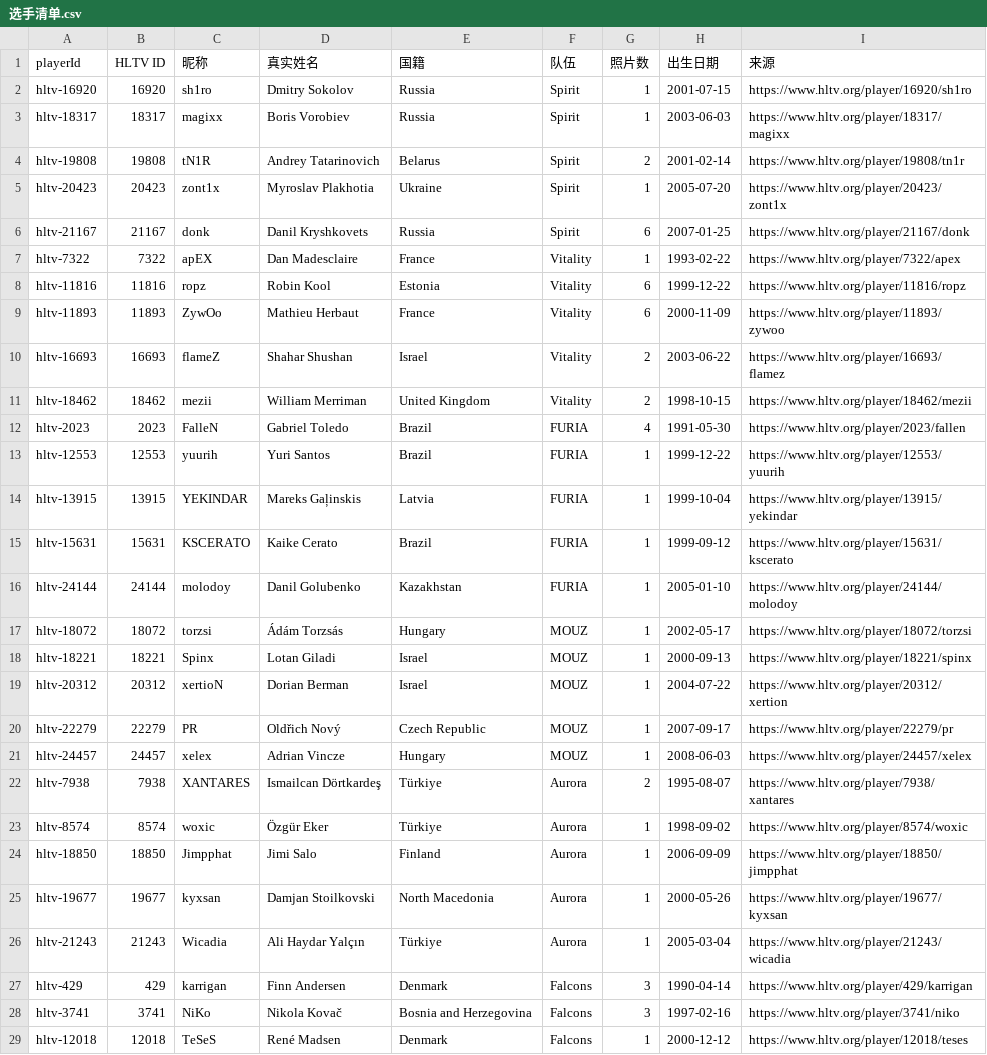
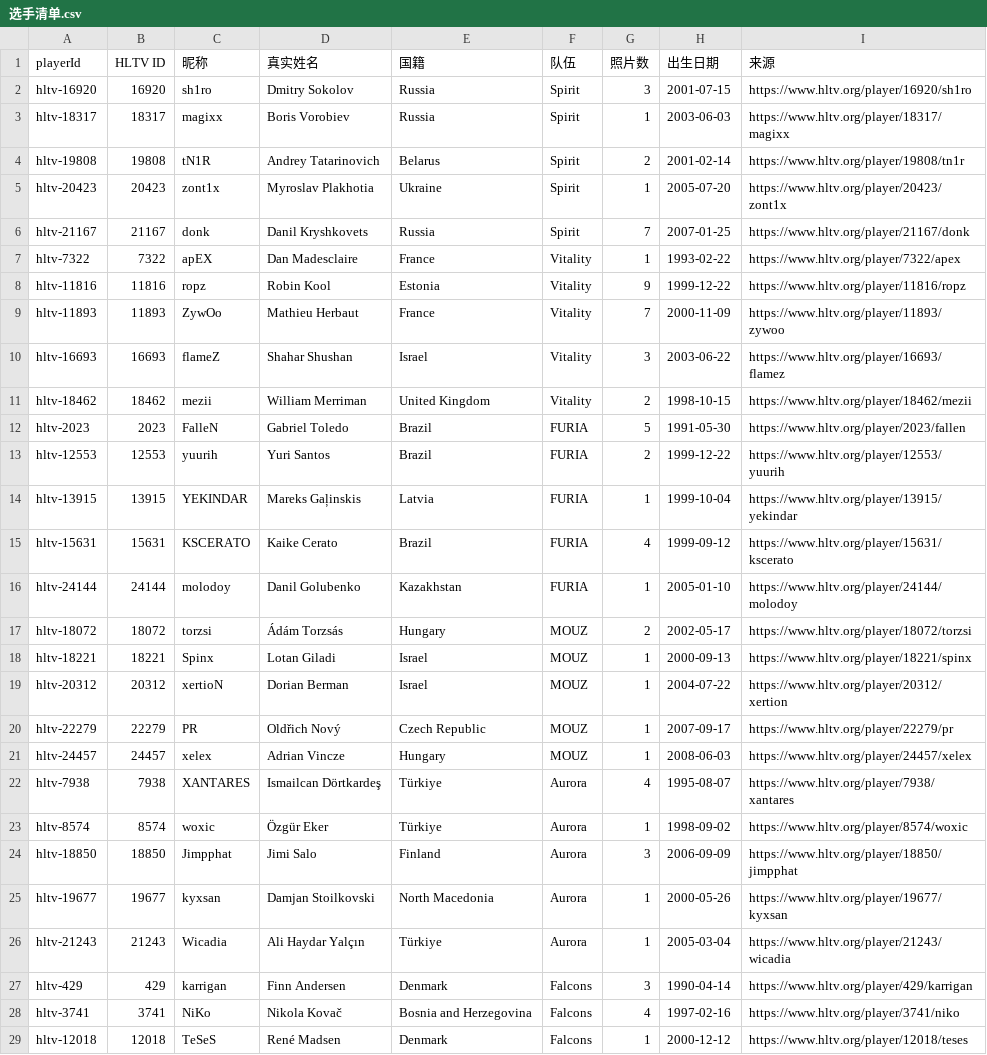
Before and after one commit to Xocks/cs-frame, a CSV file: cs/docs/选手清单.csv, drawn as a sheet; only a part is shown; the diff covers the shown part only.

Commit message:
Expand 26 priority players with 77 reviewed HLTV photographs and 44 portrait crops

```diff
--- a/cs/docs/选手清单.csv
+++ b/cs/docs/选手清单.csv
@@ -1,3 +1,3 @@
 "playerId","HLTV ID","昵称","真实姓名","国籍","队伍","照片数","出生日期","来源"
-"hltv-16920","16920","sh1ro","Dmitry Sokolov","Russia","Spirit","1","2001-07-15","https://www.hltv.org/player/16920/sh1ro"
+"hltv-16920","16920","sh1ro","Dmitry Sokolov","Russia","Spirit","3","2001-07-15","https://www.hltv.org/player/16920/sh1ro"
 "hltv-18317","18317","magixx","Boris Vorobiev","Russia","Spirit","1","2003-06-03","https://www.hltv.org/player/18317/magixx"
@@ -5,14 +5,14 @@
 "hltv-20423","20423","zont1x","Myroslav Plakhotia","Ukraine","Spirit","1","2005-07-20","https://www.hltv.org/player/20423/zont1x"
-"hltv-21167","21167","donk","Danil Kryshkovets","Russia","Spirit","6","2007-01-25","https://www.hltv.org/player/21167/donk"
+"hltv-21167","21167","donk","Danil Kryshkovets","Russia","Spirit","7","2007-01-25","https://www.hltv.org/player/21167/donk"
 "hltv-7322","7322","apEX","Dan Madesclaire","France","Vitality","1","1993-02-22","https://www.hltv.org/player/7322/apex"
-"hltv-11816","11816","ropz","Robin Kool","Estonia","Vitality","6","1999-12-22","https://www.hltv.org/player/11816/ropz"
-"hltv-11893","11893","ZywOo","Mathieu Herbaut","France","Vitality","6","2000-11-09","https://www.hltv.org/player/11893/zywoo"
-"hltv-16693","16693","flameZ","Shahar Shushan","Israel","Vitality","2","2003-06-22","https://www.hltv.org/player/16693/flamez"
+"hltv-11816","11816","ropz","Robin Kool","Estonia","Vitality","9","1999-12-22","https://www.hltv.org/player/11816/ropz"
+"hltv-11893","11893","ZywOo","Mathieu Herbaut","France","Vitality","7","2000-11-09","https://www.hltv.org/player/11893/zywoo"
+"hltv-16693","16693","flameZ","Shahar Shushan","Israel","Vitality","3","2003-06-22","https://www.hltv.org/player/16693/flamez"
 "hltv-18462","18462","mezii","William Merriman","United Kingdom","Vitality","2","1998-10-15","https://www.hltv.org/player/18462/mezii"
-"hltv-2023","2023","FalleN","Gabriel Toledo","Brazil","FURIA","4","1991-05-30","https://www.hltv.org/player/2023/fallen"
-"hltv-12553","12553","yuurih","Yuri Santos","Brazil","FURIA","1","1999-12-22","https://www.hltv.org/player/12553/yuurih"
+"hltv-2023","2023","FalleN","Gabriel Toledo","Brazil","FURIA","5","1991-05-30","https://www.hltv.org/player/2023/fallen"
+"hltv-12553","12553","yuurih","Yuri Santos","Brazil","FURIA","2","1999-12-22","https://www.hltv.org/player/12553/yuurih"
 "hltv-13915","13915","YEKINDAR","Mareks Gaļinskis","Latvia","FURIA","1","1999-10-04","https://www.hltv.org/player/13915/yekindar"
-"hltv-15631","15631","KSCERATO","Kaike Cerato","Brazil","FURIA","1","1999-09-12","https://www.hltv.org/player/15631/kscerato"
+"hltv-15631","15631","KSCERATO","Kaike Cerato","Brazil","FURIA","4","1999-09-12","https://www.hltv.org/player/15631/kscerato"
 "hltv-24144","24144","molodoy","Danil Golubenko","Kazakhstan","FURIA","1","2005-01-10","https://www.hltv.org/player/24144/molodoy"
-"hltv-18072","18072","torzsi","Ádám Torzsás","Hungary","MOUZ","1","2002-05-17","https://www.hltv.org/player/18072/torzsi"
+"hltv-18072","18072","torzsi","Ádám Torzsás","Hungary","MOUZ","2","2002-05-17","https://www.hltv.org/player/18072/torzsi"
 "hltv-18221","18221","Spinx","Lotan Giladi","Israel","MOUZ","1","2000-09-13","https://www.hltv.org/player/18221/spinx"
@@ -21,5 +21,5 @@
 "hltv-24457","24457","xelex","Adrian Vincze","Hungary","MOUZ","1","2008-06-03","https://www.hltv.org/player/24457/xelex"
-"hltv-7938","7938","XANTARES","Ismailcan Dörtkardeş","Türkiye","Aurora","2","1995-08-07","https://www.hltv.org/player/7938/xantares"
+"hltv-7938","7938","XANTARES","Ismailcan Dörtkardeş","Türkiye","Aurora","4","1995-08-07","https://www.hltv.org/player/7938/xantares"
 "hltv-8574","8574","woxic","Özgür Eker","Türkiye","Aurora","1","1998-09-02","https://www.hltv.org/player/8574/woxic"
-"hltv-18850","18850","Jimpphat","Jimi Salo","Finland","Aurora","1","2006-09-09","https://www.hltv.org/player/18850/jimpphat"
+"hltv-18850","18850","Jimpphat","Jimi Salo","Finland","Aurora","3","2006-09-09","https://www.hltv.org/player/18850/jimpphat"
 "hltv-19677","19677","kyxsan","Damjan Stoilkovski","North Macedonia","Aurora","1","2000-05-26","https://www.hltv.org/player/19677/kyxsan"
@@ -27,3 +27,3 @@
 "hltv-429","429","karrigan","Finn Andersen","Denmark","Falcons","3","1990-04-14","https://www.hltv.org/player/429/karrigan"
-"hltv-3741","3741","NiKo","Nikola Kovač","Bosnia and Herzegovina","Falcons","3","1997-02-16","https://www.hltv.org/player/3741/niko"
+"hltv-3741","3741","NiKo","Nikola Kovač","Bosnia and Herzegovina","Falcons","4","1997-02-16","https://www.hltv.org/player/3741/niko"
 "hltv-12018","12018","TeSeS","René Madsen","Denmark","Falcons","1","2000-12-12","https://www.hltv.org/player/12018/teses"
```
Also changed, not shown: 14 edited cells elsewhere in this file, 34 other files.
